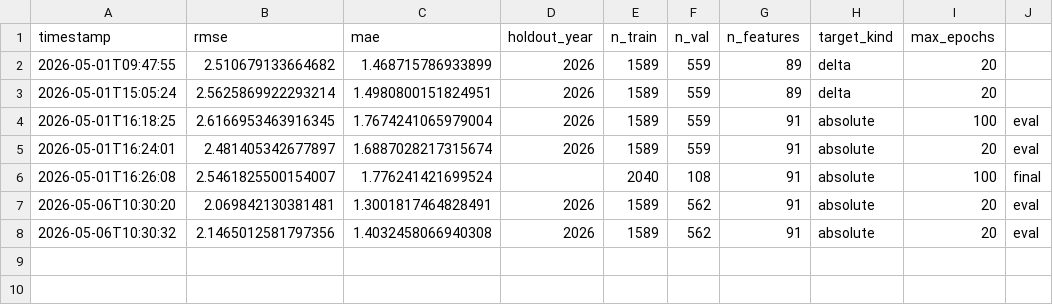
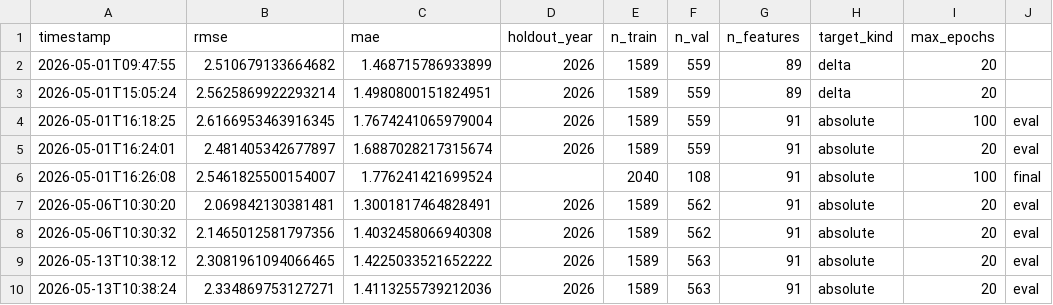
Before and after one commit to M-Attwood/NRL-Super-Team-Stats, a CSV file: outputs/model_metrics.csv, drawn as a sheet.

```diff
--- a/outputs/model_metrics.csv
+++ b/outputs/model_metrics.csv
@@ -8 +8,3 @@ timestamp,rmse,mae,holdout_year,n_train,n_val,n_features,target_kind,max_epochs
 2026-05-06T10:30:32,2.1465012581797356,1.4032458066940308,2026,1589,562,91,absolute,20,eval
+2026-05-13T10:38:12,2.3081961094066465,1.4225033521652222,2026,1589,563,91,absolute,20,eval
+2026-05-13T10:38:24,2.334869753127271,1.4113255739212036,2026,1589,563,91,absolute,20,eval
```
Also changed, not shown: data/processed/master_historical.csv, data/raw/position_vs_team_2026.csv, 9 other files.
